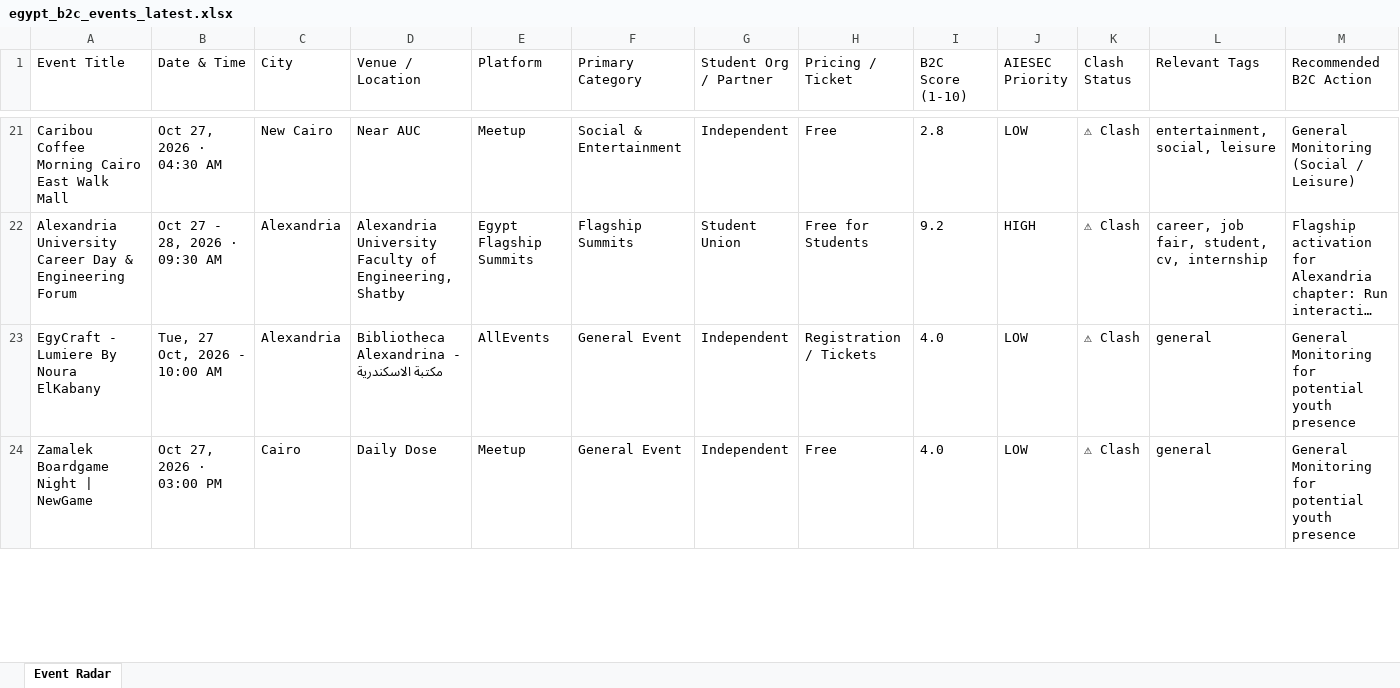
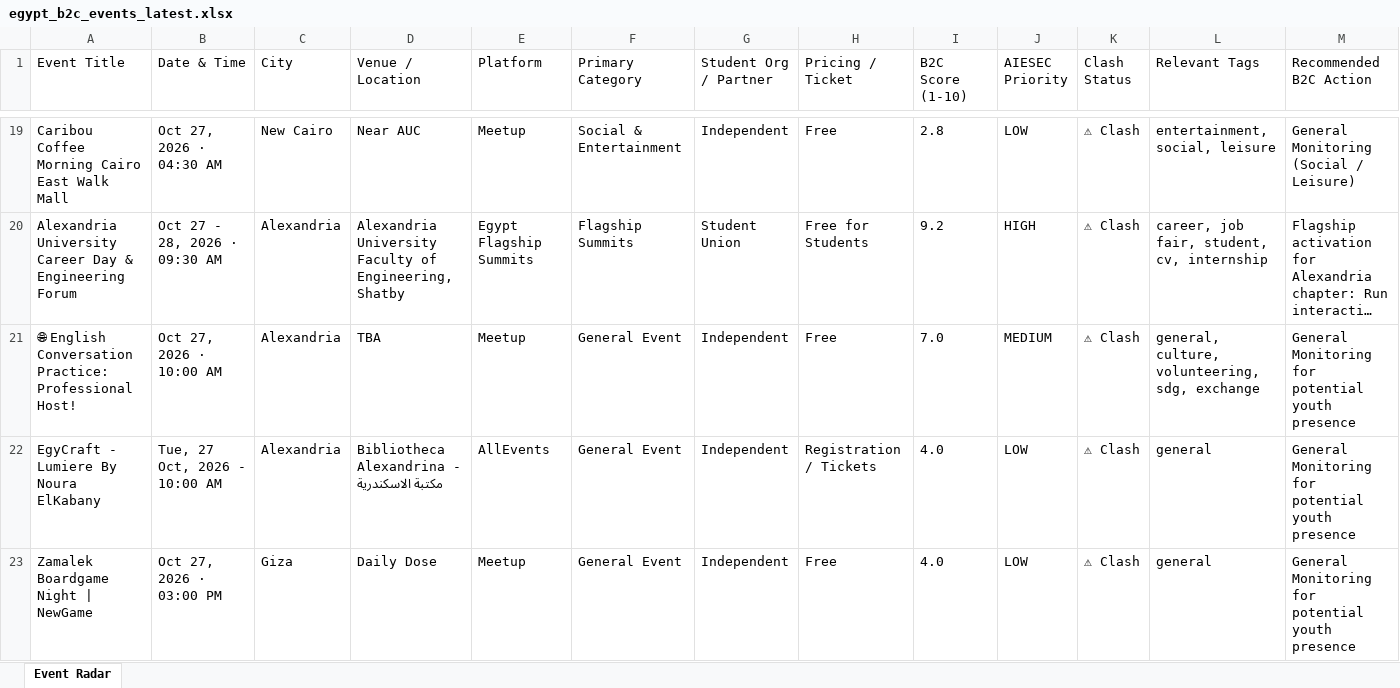
Before and after one commit to abdelrahmanmotazz/aiesec-event-radar, an Excel workbook: docs/data/egypt_b2c_events_latest.xlsx, sheet Event Radar, drawn as a sheet; only a part is shown, gaps mark what is left out; long unchanged cells end in …; values as stored, in another font and other column widths than the file's, no borders; addresses are those after the commit; rows hold the shown columns only; the diff covers the shown part only; the diff names each change by its address in the sheet, - before the commit and + after, or states it on an @@ line.

```diff
--- a/docs/data/egypt_b2c_events_latest.xlsx (sheet Event Radar)
+++ b/docs/data/egypt_b2c_events_latest.xlsx (sheet Event Radar)
+row 21: 🌐 English Conversation Practice: Professional Host! | Oct 27, 2026 · 10:00 AM | Alexandria | TBA | Meetup | General Event | Independent | Free | 7.0 | MEDIUM | ⚠ Clash | general, culture, volunteering, sdg, exchange | General Monitoring for potential youth presence
-C23 (City): Cairo
+C23 (City): Giza
```
Also changed, not shown: 3 added rows, 2 removed rows, 8 moved rows and 9 edited cells elsewhere in this sheet, data/aiesec_egypt_events_latest.xlsx, data/egypt_b2c_events_latest.xlsx, 10 other files.
